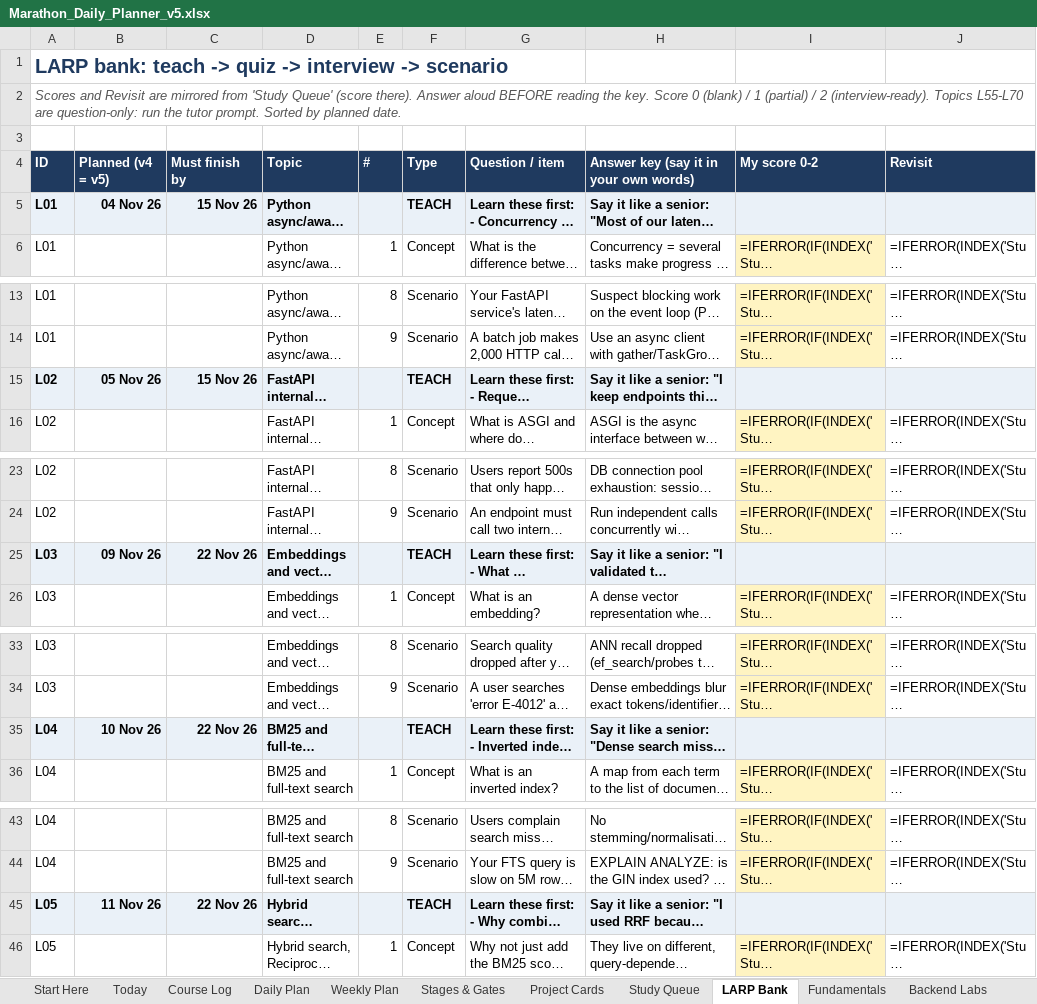
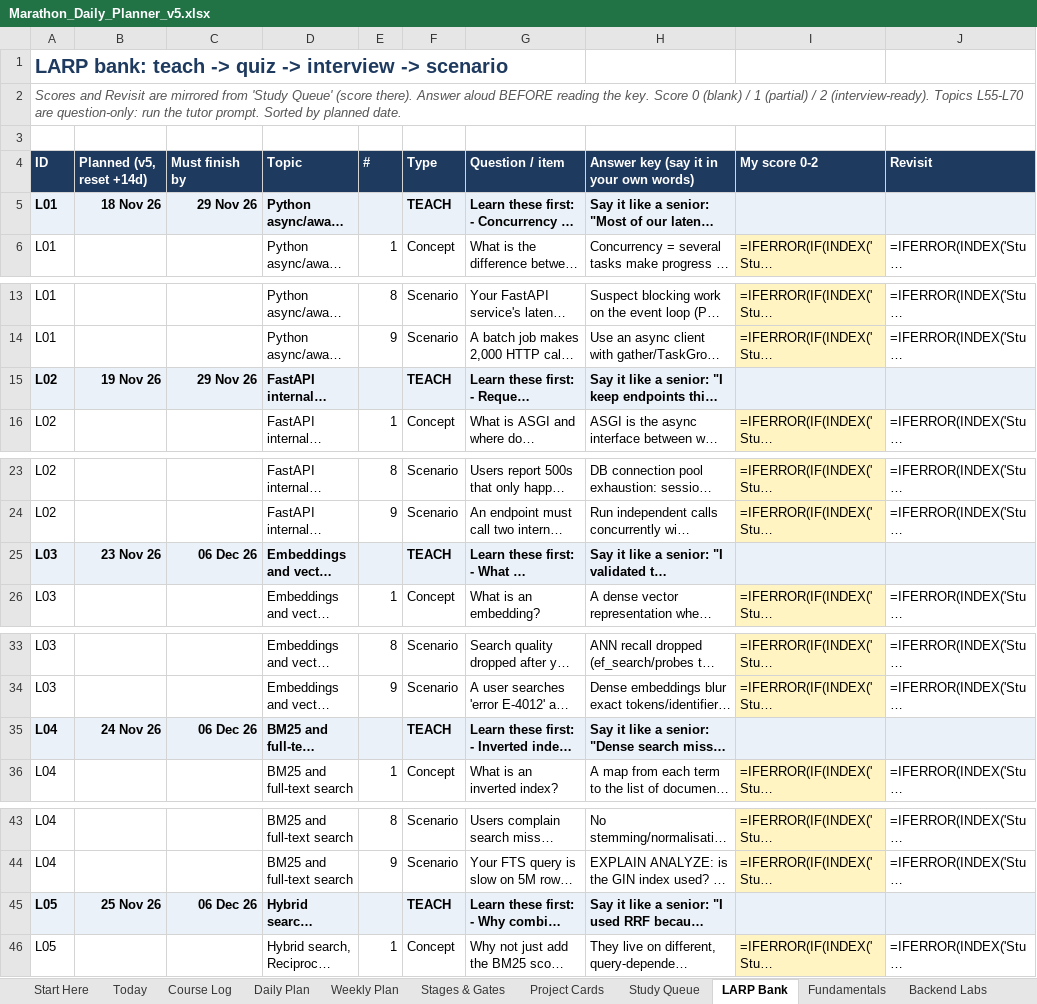
Before and after one commit to fernandesjeevan/larping, an Excel workbook: Marathon_Daily_Planner_v5.xlsx, sheet LARP Bank, drawn as a sheet; only a part is shown, gaps mark what is left out; long unchanged cells end in …; values as stored, in another font and other column widths than the file's, no borders; formulas without a stored value are shown as written; the diff covers the shown part only; the diff names each change by its address in the sheet, - before the commit and + after, or states it on an @@ line.

```diff
--- a/Marathon_Daily_Planner_v5.xlsx (sheet LARP Bank)
+++ b/Marathon_Daily_Planner_v5.xlsx (sheet LARP Bank)
-B4: Planned (v4 = v5)
+B4: Planned (v5, reset +14d)
-B5 (Planned (v5, reset +14d)): 04 Nov 26
+B5 (Planned (v5, reset +14d)): 18 Nov 26
-C5 (Must finish by): 15 Nov 26
+C5 (Must finish by): 29 Nov 26
-B15 (Planned (v5, reset +14d)): 05 Nov 26
+B15 (Planned (v5, reset +14d)): 19 Nov 26
-C15 (Must finish by): 15 Nov 26
+C15 (Must finish by): 29 Nov 26
-B25 (Planned (v5, reset +14d)): 09 Nov 26
+B25 (Planned (v5, reset +14d)): 23 Nov 26
-C25 (Must finish by): 22 Nov 26
+C25 (Must finish by): 06 Dec 26
-B35 (Planned (v5, reset +14d)): 10 Nov 26
+B35 (Planned (v5, reset +14d)): 24 Nov 26
-C35 (Must finish by): 22 Nov 26
+C35 (Must finish by): 06 Dec 26
-B45 (Planned (v5, reset +14d)): 11 Nov 26
+B45 (Planned (v5, reset +14d)): 25 Nov 26
-C45 (Must finish by): 22 Nov 26
+C45 (Must finish by): 06 Dec 26
```
Also changed, not shown: 136 edited cells elsewhere in this sheet, sheet Daily Plan, sheet Study Queue, sheet Weekly Plan, sheet Fundamentals, sheet Project Cards, sheet Backend Labs, 2 more sheets, 2 other files.
